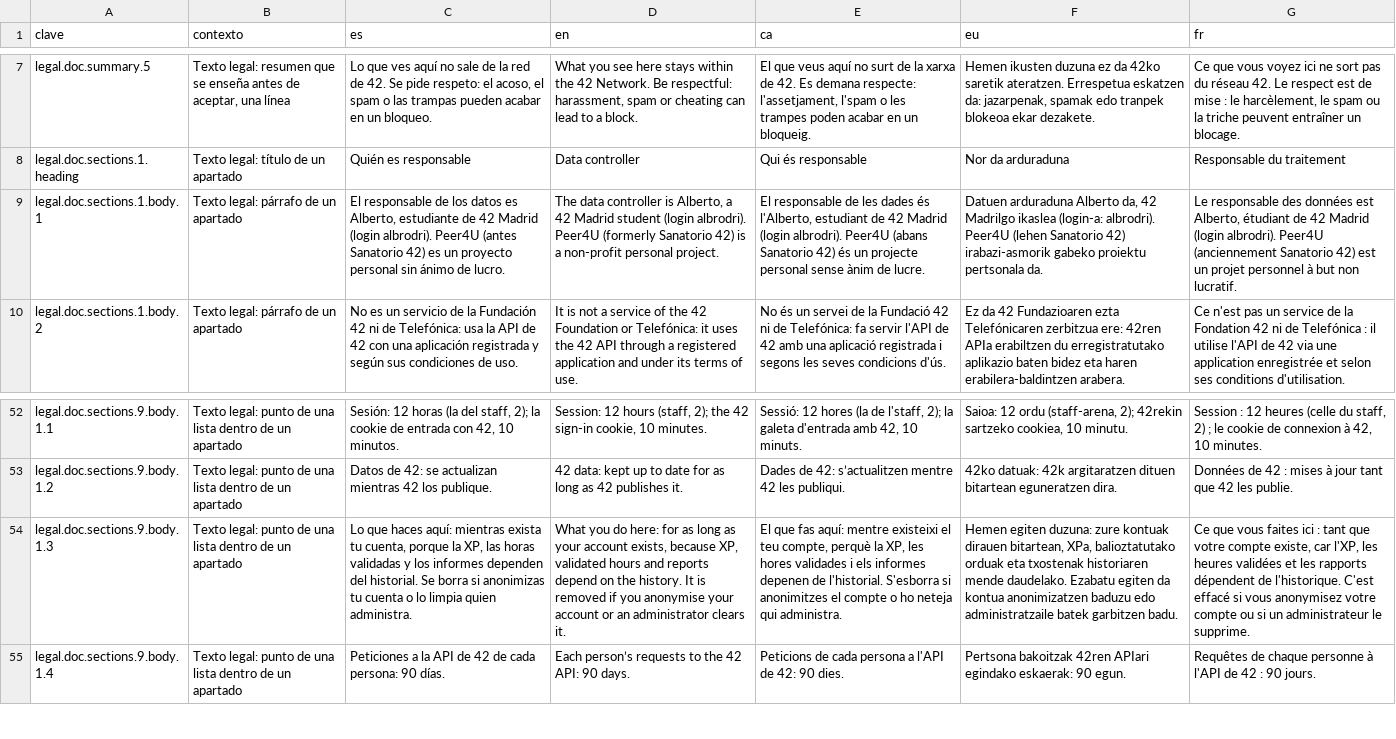
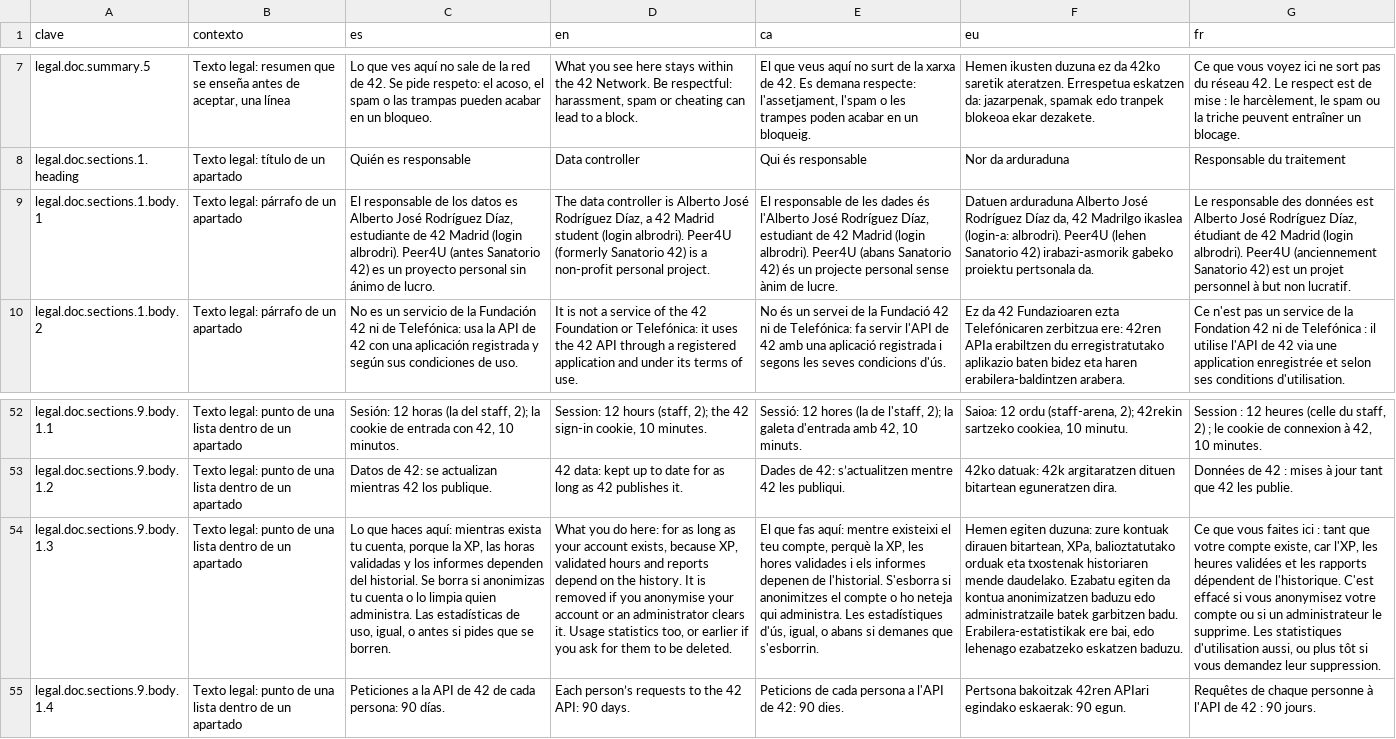
Before and after one commit to ALRO-GM/sanatorio-42, a CSV file: apps/web/src/shared/i18n/textos/legal.csv, drawn as a sheet; only a part is shown, gaps mark what is left out; the diff names each change by its address in the sheet, - before the commit and + after, or states it on an @@ line.

```diff
--- a/apps/web/src/shared/i18n/textos/legal.csv
+++ b/apps/web/src/shared/i18n/textos/legal.csv
-C9 (es): …datos es Alberto, estudiante de…
+C9 (es): …datos es Alberto José Rodríguez Díaz, estudiante de…
-D9 (en): …controller is Alberto, a 42…
+D9 (en): …controller is Alberto José Rodríguez Díaz, a 42…
-E9 (ca): …dades és l'Alberto, estudiant de…
+E9 (ca): …dades és l'Alberto José Rodríguez Díaz, estudiant de…
-F9 (eu): …arduraduna Alberto da, 42…
+F9 (eu): …arduraduna Alberto José Rodríguez Díaz da, 42…
-G9 (fr): …données est Alberto, étudiant de…
+G9 (fr): …données est Alberto José Rodríguez Díaz, étudiant de…
-C54 (es): …quien administra.
+C54 (es): …quien administra. Las estadísticas de uso, igual, o antes si pides que se borren.
-D54 (en): …clears it.
+D54 (en): …clears it. Usage statistics too, or earlier if you ask for them to be deleted.
-E54 (ca): …qui administra.
+E54 (ca): …qui administra. Les estadístiques d'ús, igual, o abans si demanes que s'esborrin.
-F54 (eu): …garbitzen badu.
+F54 (eu): …garbitzen badu. Erabilera-estatistikak ere bai, edo lehenago ezabatzeko eskatzen baduzu.
-G54 (fr): …le supprime.
+G54 (fr): …le supprime. Les statistiques d'utilisation aussi, ou plus tôt si vous demandez leur suppression.
```
Also changed, not shown: 1 other file.
